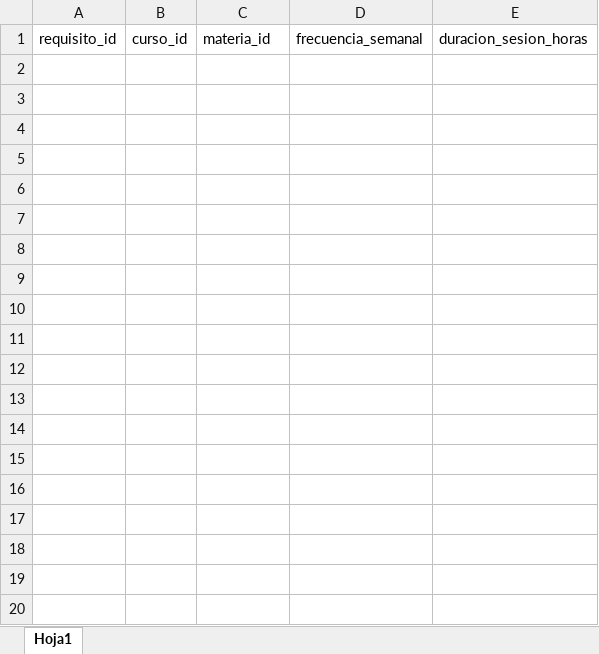
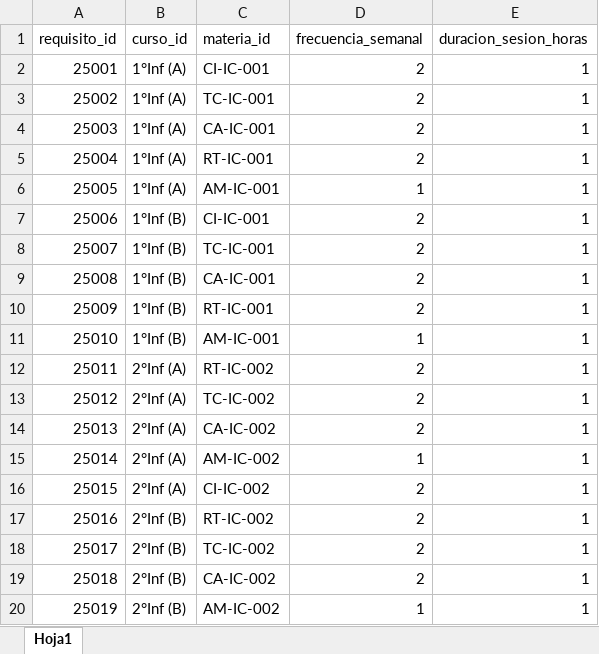
Before and after one commit to AndrewHerrada/Timetabling, an Excel workbook: db/Requisito_horario.xlsx, sheet Hoja1, drawn as a sheet; only a part is shown; values as stored, in another font and other column widths than the file's, no borders; the diff covers the shown part only; the diff names each change by its address in the sheet, - before the commit and + after, or states it on an @@ line.

Commit message:
Finish until table Requisito_horario

```diff
--- a/db/Requisito_horario.xlsx (sheet Hoja1)
+++ b/db/Requisito_horario.xlsx (sheet Hoja1)
+row 2: 25001 | 1°Inf (A) | CI-IC-001 | 2 | 1
+row 3: 25002 | 1°Inf (A) | TC-IC-001 | 2 | 1
+row 4: 25003 | 1°Inf (A) | CA-IC-001 | 2 | 1
+row 5: 25004 | 1°Inf (A) | RT-IC-001 | 2 | 1
+row 6: 25005 | 1°Inf (A) | AM-IC-001 | 1 | 1
+row 7: 25006 | 1°Inf (B) | CI-IC-001 | 2 | 1
+row 8: 25007 | 1°Inf (B) | TC-IC-001 | 2 | 1
+row 9: 25008 | 1°Inf (B) | CA-IC-001 | 2 | 1
+row 10: 25009 | 1°Inf (B) | RT-IC-001 | 2 | 1
+row 11: 25010 | 1°Inf (B) | AM-IC-001 | 1 | 1
+row 12: 25011 | 2°Inf (A) | RT-IC-002 | 2 | 1
+row 13: 25012 | 2°Inf (A) | TC-IC-002 | 2 | 1
+row 14: 25013 | 2°Inf (A) | CA-IC-002 | 2 | 1
+row 15: 25014 | 2°Inf (A) | AM-IC-002 | 1 | 1
+row 16: 25015 | 2°Inf (A) | CI-IC-002 | 2 | 1
+row 17: 25016 | 2°Inf (B) | RT-IC-002 | 2 | 1
+row 18: 25017 | 2°Inf (B) | TC-IC-002 | 2 | 1
+row 19: 25018 | 2°Inf (B) | CA-IC-002 | 2 | 1
+row 20: 25019 | 2°Inf (B) | AM-IC-002 | 1 | 1
```
Also changed, not shown: 130 added rows elsewhere in this sheet, db/Curso.xlsx, db/Materia.xlsx.
